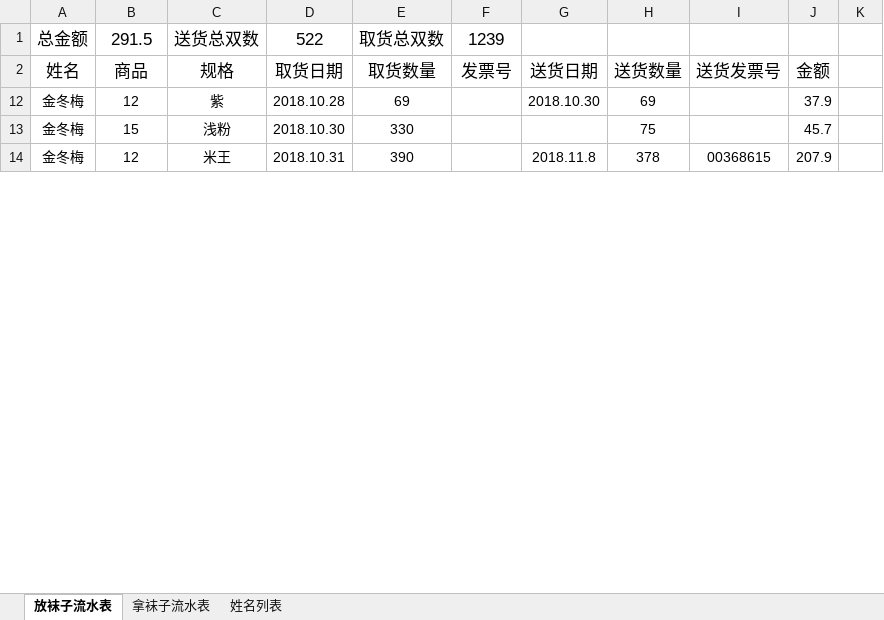
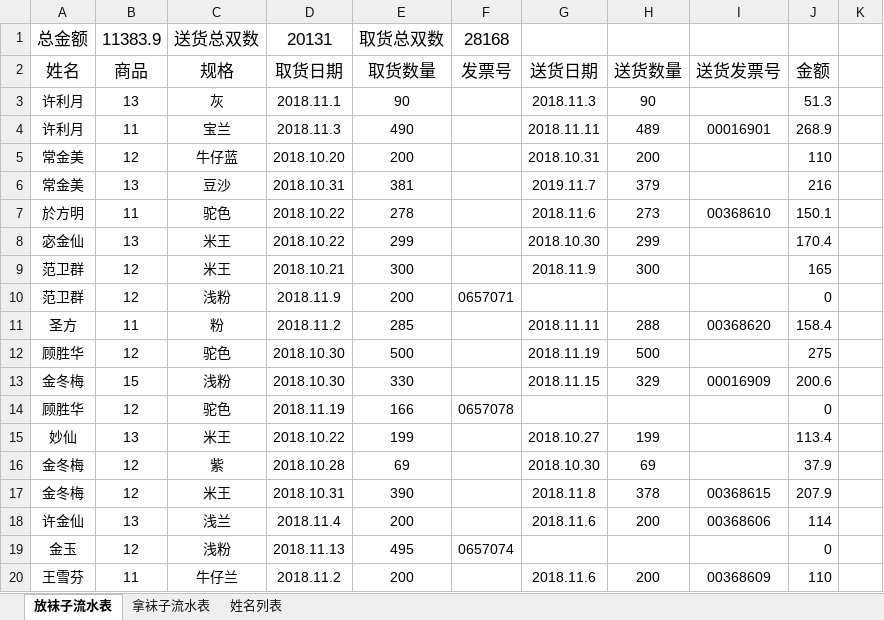
Before and after one commit to waterfy/learngit, an Excel workbook: 袜子流水表V2.xlsx, sheet 放袜子流水表, drawn as a sheet; only a part is shown; values as stored, in another font and other column widths than the file's, no borders; removed rows and columns are numbered as before the commit, all else as after; the diff covers the shown part only; the diff names each change by its address in the sheet, - before the commit and + after, or states it on an @@ line.

Commit message:
11

```diff
--- a/袜子流水表V2.xlsx (sheet 放袜子流水表)
+++ b/袜子流水表V2.xlsx (sheet 放袜子流水表)
-B1: 291.5
+B1: 11383.9
-D1: 522
+D1: 20131
-F1: 1239
+F1: 28168
@@ row 3 unhidden: 许利月 | 13 | 灰 | 2018.11.1 | 90 |  | 2018.11.3 | 90 |  | 51.3 @@
@@ row 4 unhidden: 许利月 | 11 | 宝兰 | 2018.11.3 | 490 |  | 2018.11.11 | 489 | 00016901 | 268.9 @@
@@ row 5 unhidden: 常金美 | 12 | 牛仔蓝 | 2018.10.20 | 200 |  | 2018.10.31 | 200 |  | 110 @@
@@ row 6 unhidden: 常金美 | 13 | 豆沙 | 2018.10.31 | 381 |  | 2019.11.7 | 379 |  | 216 @@
@@ row 7 unhidden: 於方明 | 11 | 驼色 | 2018.10.22 | 278 |  | 2018.11.6 | 273 | 00368610 | 150.1 @@
@@ row 8 unhidden: 宓金仙 | 13 | 米王 | 2018.10.22 | 299 |  | 2018.10.30 | 299 |  | 170.4 @@
@@ row 9 unhidden: 范卫群 | 12 | 米王 | 2018.10.21 | 300 |  | 2018.11.9 | 300 |  | 165 @@
@@ row 10 unhidden: 范卫群 | 12 | 浅粉 | 2018.11.9 | 200 | 0657071 |  |  |  | 0 @@
@@ row 11 unhidden: 圣方 | 11 | 粉 | 2018.11.2 | 285 |  | 2018.11.11 | 288 | 00368620 | 158.4 @@
+row 12: 顾胜华 | 12 | 驼色 | 2018.10.30 | 500 |  | 2018.11.19 | 500 |  | 275
+row 13: 金冬梅 | 15 | 浅粉 | 2018.10.30 | 330 |  | 2018.11.15 | 329 | 00016909 | 200.6
+row 14: 顾胜华 | 12 | 驼色 | 2018.11.19 | 166 | 0657078 |  |  |  | 0
@@ row 15 unhidden: 妙仙 | 13 | 米王 | 2018.10.22 | 199 |  | 2018.10.27 | 199 |  | 113.4 @@
-row 13: 金冬梅 | 15 | 浅粉 | 2018.10.30 | 330 |  |  | 75 |  | 45.7
@@ row 18 unhidden: 许金仙 | 13 | 浅兰 | 2018.11.4 | 200 |  | 2018.11.6 | 200 | 00368606 | 114 @@
+row 19: 金玉 | 12 | 浅粉 | 2018.11.13 | 495 | 0657074 |  |  |  | 0
@@ row 20 unhidden: 王雪芬 | 11 | 牛仔兰 | 2018.11.2 | 200 |  | 2018.11.6 | 200 | 00368609 | 110 @@
```
Also changed, not shown: 53 added rows, 40 hidden or unhidden rows and 4 edited cells elsewhere in this sheet, sheet 拿袜子流水表, sheet 姓名列表, formulas that keep their value, hidden cells.
